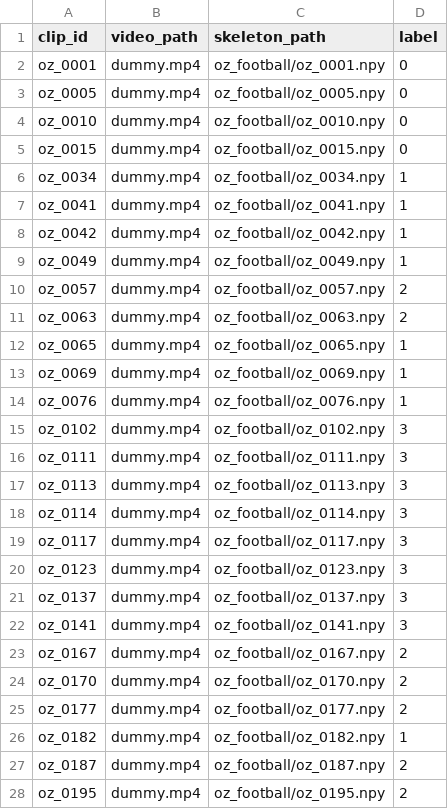
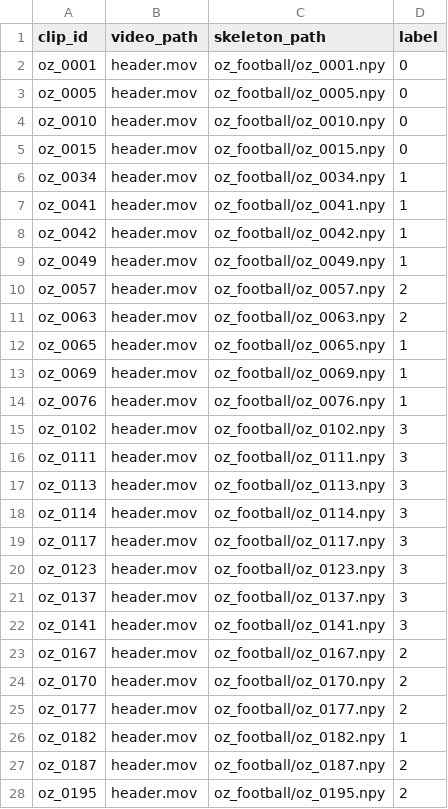
Before and after one commit to malfriduranna/new, a CSV file: data/manifests/test.csv, drawn as a sheet; only a part is shown; the diff covers the shown part only.

```diff
--- a/data/manifests/test.csv
+++ b/data/manifests/test.csv
@@ -1,28 +1,28 @@
 clip_id,video_path,skeleton_path,label
-oz_0001,dummy.mp4,oz_football/oz_0001.npy,0
-oz_0005,dummy.mp4,oz_football/oz_0005.npy,0
-oz_0010,dummy.mp4,oz_football/oz_0010.npy,0
-oz_0015,dummy.mp4,oz_football/oz_0015.npy,0
-oz_0034,dummy.mp4,oz_football/oz_0034.npy,1
-oz_0041,dummy.mp4,oz_football/oz_0041.npy,1
-oz_0042,dummy.mp4,oz_football/oz_0042.npy,1
-oz_0049,dummy.mp4,oz_football/oz_0049.npy,1
-oz_0057,dummy.mp4,oz_football/oz_0057.npy,2
-oz_0063,dummy.mp4,oz_football/oz_0063.npy,2
-oz_0065,dummy.mp4,oz_football/oz_0065.npy,1
-oz_0069,dummy.mp4,oz_football/oz_0069.npy,1
-oz_0076,dummy.mp4,oz_football/oz_0076.npy,1
-oz_0102,dummy.mp4,oz_football/oz_0102.npy,3
-oz_0111,dummy.mp4,oz_football/oz_0111.npy,3
-oz_0113,dummy.mp4,oz_football/oz_0113.npy,3
-oz_0114,dummy.mp4,oz_football/oz_0114.npy,3
-oz_0117,dummy.mp4,oz_football/oz_0117.npy,3
-oz_0123,dummy.mp4,oz_football/oz_0123.npy,3
-oz_0137,dummy.mp4,oz_football/oz_0137.npy,3
-oz_0141,dummy.mp4,oz_football/oz_0141.npy,3
-oz_0167,dummy.mp4,oz_football/oz_0167.npy,2
-oz_0170,dummy.mp4,oz_football/oz_0170.npy,2
-oz_0177,dummy.mp4,oz_football/oz_0177.npy,2
-oz_0182,dummy.mp4,oz_football/oz_0182.npy,1
-oz_0187,dummy.mp4,oz_football/oz_0187.npy,2
-oz_0195,dummy.mp4,oz_football/oz_0195.npy,2
+oz_0001,header.mov,oz_football/oz_0001.npy,0
+oz_0005,header.mov,oz_football/oz_0005.npy,0
+oz_0010,header.mov,oz_football/oz_0010.npy,0
+oz_0015,header.mov,oz_football/oz_0015.npy,0
+oz_0034,header.mov,oz_football/oz_0034.npy,1
+oz_0041,header.mov,oz_football/oz_0041.npy,1
+oz_0042,header.mov,oz_football/oz_0042.npy,1
+oz_0049,header.mov,oz_football/oz_0049.npy,1
+oz_0057,header.mov,oz_football/oz_0057.npy,2
+oz_0063,header.mov,oz_football/oz_0063.npy,2
+oz_0065,header.mov,oz_football/oz_0065.npy,1
+oz_0069,header.mov,oz_football/oz_0069.npy,1
+oz_0076,header.mov,oz_football/oz_0076.npy,1
+oz_0102,header.mov,oz_football/oz_0102.npy,3
+oz_0111,header.mov,oz_football/oz_0111.npy,3
+oz_0113,header.mov,oz_football/oz_0113.npy,3
+oz_0114,header.mov,oz_football/oz_0114.npy,3
+oz_0117,header.mov,oz_football/oz_0117.npy,3
+oz_0123,header.mov,oz_football/oz_0123.npy,3
+oz_0137,header.mov,oz_football/oz_0137.npy,3
+oz_0141,header.mov,oz_football/oz_0141.npy,3
+oz_0167,header.mov,oz_football/oz_0167.npy,2
+oz_0170,header.mov,oz_football/oz_0170.npy,2
+oz_0177,header.mov,oz_football/oz_0177.npy,2
+oz_0182,header.mov,oz_football/oz_0182.npy,1
+oz_0187,header.mov,oz_football/oz_0187.npy,2
+oz_0195,header.mov,oz_football/oz_0195.npy,2
```
Also changed, not shown: 80 edited cells elsewhere in this file, data/manifests/train.csv, data/manifests/train_10.csv, 4 other files.
